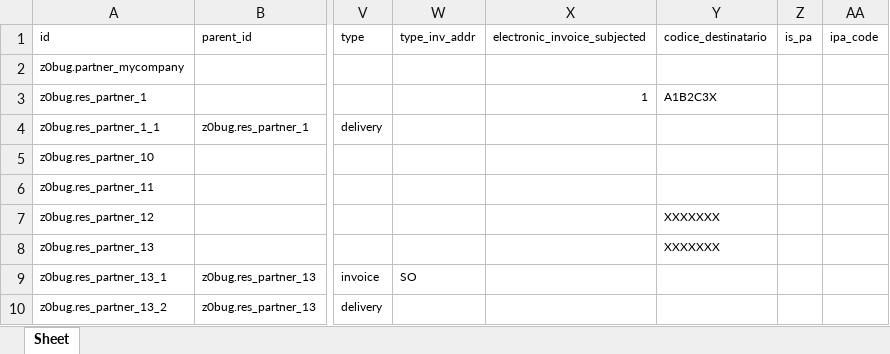
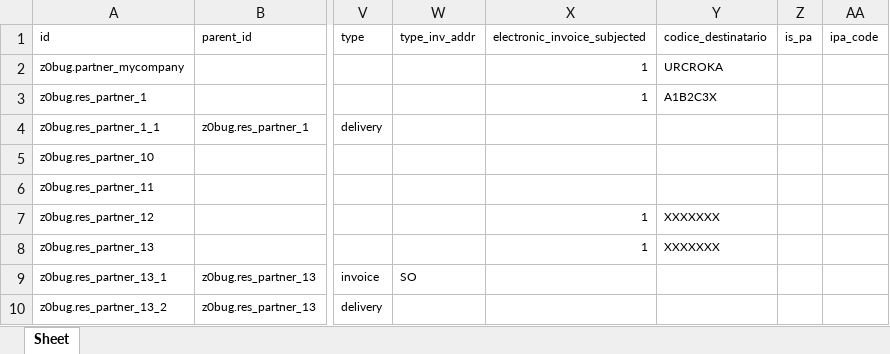
Before and after one commit to zeroincombenze/tools, an Excel workbook: z0bug_odoo/z0bug_odoo/testenv/res_partner.xlsx, sheet Sheet, drawn as a sheet; only a part is shown, gaps mark what is left out; values as stored, in another font and other column widths than the file's, no borders; the diff names each change by its address in the sheet, - before the commit and + after, or states it on an @@ line.

Commit message:
[IMP] z0bug_odoo 2.0.15

```diff
--- a/z0bug_odoo/z0bug_odoo/testenv/res_partner.xlsx (sheet Sheet)
+++ b/z0bug_odoo/z0bug_odoo/testenv/res_partner.xlsx (sheet Sheet)
-X2 (electronic_invoice_subjected): (empty)
+X2 (electronic_invoice_subjected): 1
-Y2 (codice_destinatario): (empty)
+Y2 (codice_destinatario): URCROKA
-X7:X8 (electronic_invoice_subjected): (empty)
+X7:X8 (electronic_invoice_subjected): 1
```
Also changed, not shown: 4 other files.
